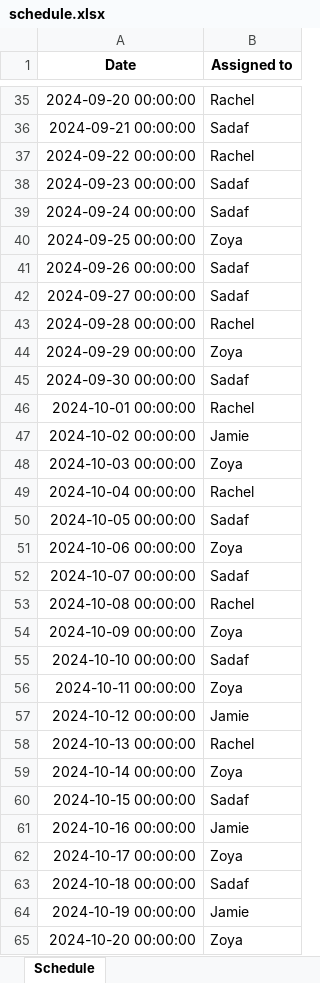
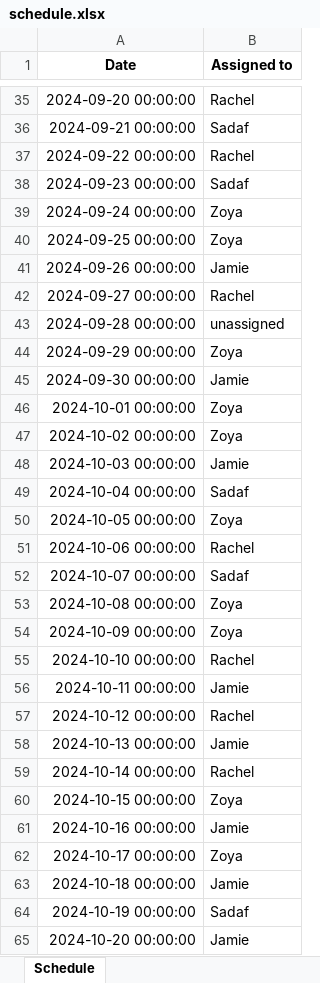
Before and after one commit to zoyaamrit/scheduling_duty, an Excel workbook: schedule.xlsx, sheet Schedule, drawn as a sheet; only a part is shown, gaps mark what is left out; values as stored, in another font and other column widths than the file's, no borders; the diff covers the shown part only; the diff names each change by its address in the sheet, - before the commit and + after, or states it on an @@ line.

Commit message:
sorted by date added

```diff
--- a/schedule.xlsx (sheet Schedule)
+++ b/schedule.xlsx (sheet Schedule)
-B39 (Assigned to): Sadaf
+B39 (Assigned to): Zoya
-B41 (Assigned to): Sadaf
+B41 (Assigned to): Jamie
-B42 (Assigned to): Sadaf
+B42 (Assigned to): Rachel
-B43 (Assigned to): Rachel
+B43 (Assigned to): unassigned
-B45 (Assigned to): Sadaf
+B45 (Assigned to): Jamie
-B46 (Assigned to): Rachel
+B46 (Assigned to): Zoya
-B47 (Assigned to): Jamie
+B47 (Assigned to): Zoya
-B48 (Assigned to): Zoya
+B48 (Assigned to): Jamie
-B49 (Assigned to): Rachel
+B49 (Assigned to): Sadaf
-B50 (Assigned to): Sadaf
+B50 (Assigned to): Zoya
-B51 (Assigned to): Zoya
+B51 (Assigned to): Rachel
-B53 (Assigned to): Rachel
+B53 (Assigned to): Zoya
-B55 (Assigned to): Sadaf
+B55 (Assigned to): Rachel
-B56 (Assigned to): Zoya
+B56 (Assigned to): Jamie
-B57 (Assigned to): Jamie
+B57 (Assigned to): Rachel
-B58 (Assigned to): Rachel
+B58 (Assigned to): Jamie
-B59 (Assigned to): Zoya
+B59 (Assigned to): Rachel
-B60 (Assigned to): Sadaf
+B60 (Assigned to): Zoya
-B63 (Assigned to): Sadaf
+B63 (Assigned to): Jamie
-B64 (Assigned to): Jamie
+B64 (Assigned to): Sadaf
-B65 (Assigned to): Zoya
+B65 (Assigned to): Jamie
```
Also changed, not shown: 29 edited cells elsewhere in this sheet.
